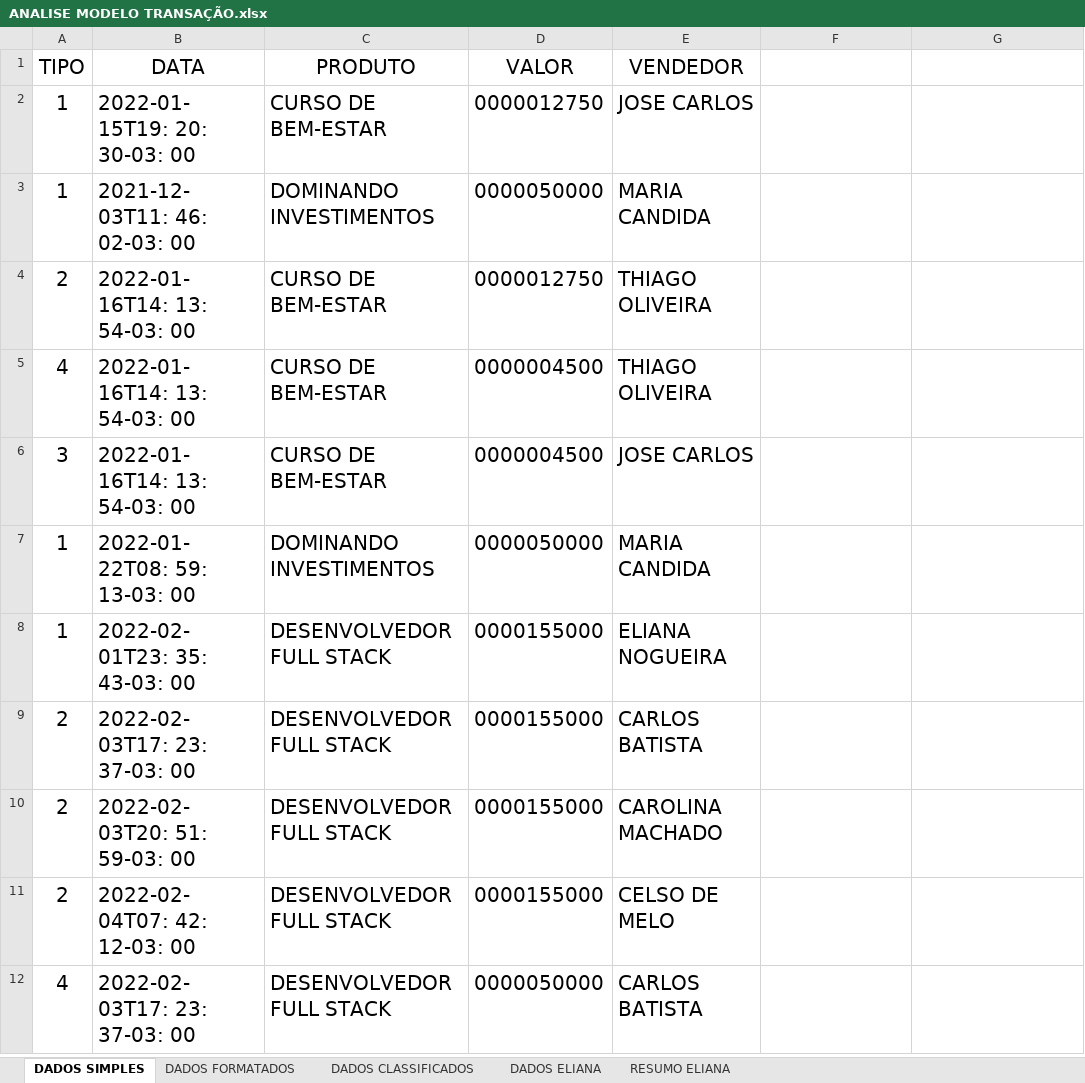
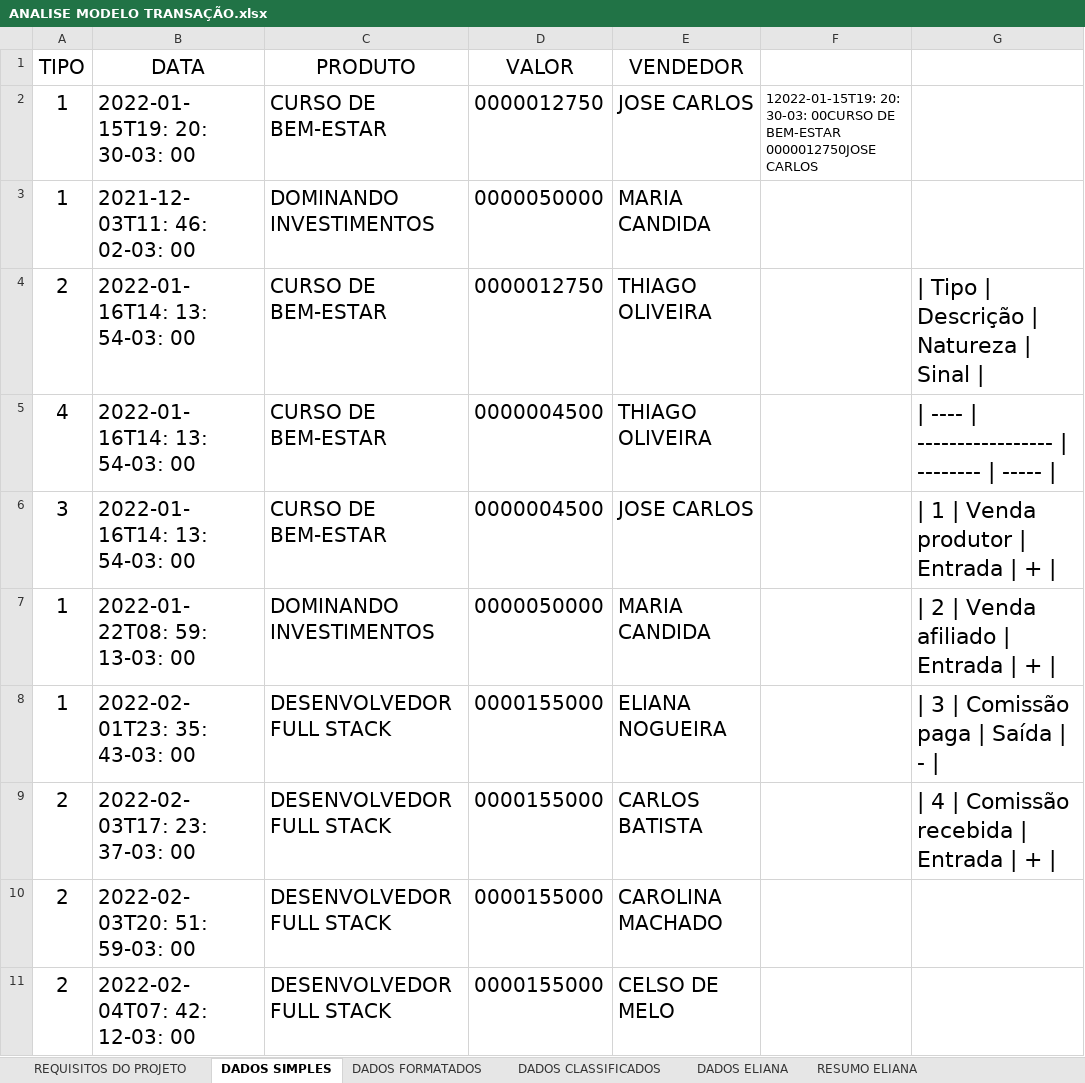
Before and after one commit to BrunoAlz/Hubla-Transactions, an Excel workbook: backend/api/docs/ANALISE MODELO TRANSAÇÃO.xlsx, sheet DADOS SIMPLES, drawn as a sheet; only a part is shown; the shorter side is filled out with more unchanged rows; values as stored, in another font and other column widths than the file's, no borders; the diff names each change by its address in the sheet, - before the commit and + after, or states it on an @@ line.

Commit message:
Pequena Alteração no Doc dos Requisitos

```diff
--- a/backend/api/docs/ANALISE MODELO TRANSAÇÃO.xlsx (sheet DADOS SIMPLES)
+++ b/backend/api/docs/ANALISE MODELO TRANSAÇÃO.xlsx (sheet DADOS SIMPLES)
+sheet tab: REQUISITOS DO PROJETO
-F2: (empty)
+F2: 12022-01-15T19: 20: 30-03: 00CURSO DE BEM-ESTAR 0000012750JOSE CARLOS
-G4: (empty)
+G4: | Tipo | Descrição | Natureza | Sinal |
-G5: (empty)
+G5: | ---- | ----------------- | -------- | ----- |
-G6: (empty)
+G6: | 1 | Venda produtor | Entrada | + |
-G7: (empty)
+G7: | 2 | Venda afiliado | Entrada | + |
-G8: (empty)
+G8: | 3 | Comissão paga | Saída | - |
-G9: (empty)
+G9: | 4 | Comissão recebida | Entrada | + |
```
Also changed, not shown: sheet DADOS CLASSIFICADOS, sheet DADOS ELIANA, formulas that keep their value.
